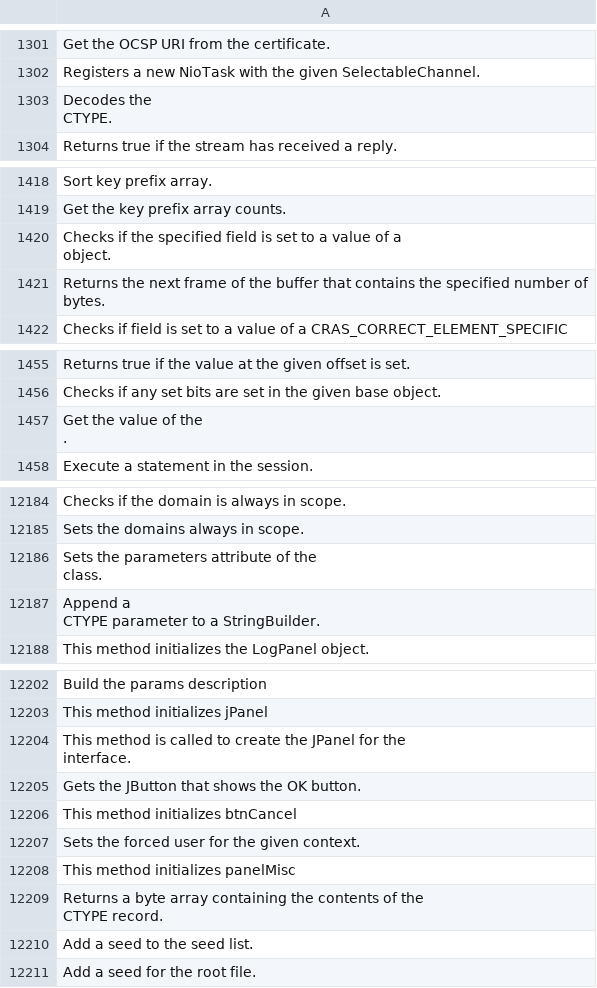
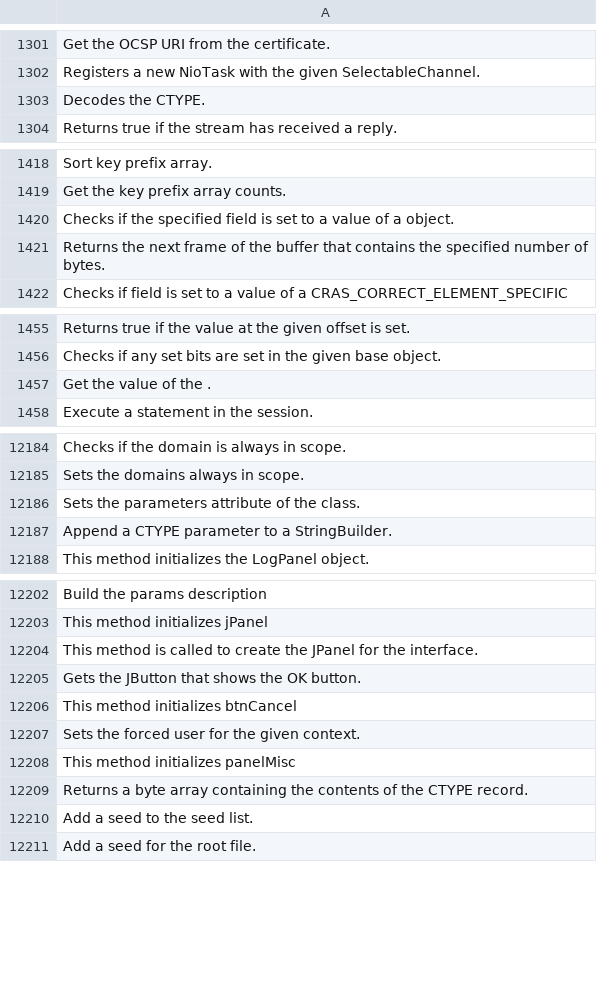
Before and after one commit to misakagaming/rencos-env, a CSV file: containers/rencos-env/rencos-master/source_alt/train.tgt.csv, drawn as a sheet; only a part is shown, gaps mark what is left out; the diff covers the shown part only.

```diff
--- a/containers/rencos-env/rencos-master/source_alt/train.tgt.csv
+++ b/containers/rencos-env/rencos-master/source_alt/train.tgt.csv
@@ -1302,4 +1302,3 @@ Get the OCSP URI from the certificate.
 Registers a new NioTask with the given SelectableChannel.
-"Decodes the
-CTYPE."
+Decodes the CTYPE.
 Returns true if the stream has received a reply.
@@ -1420,4 +1419,3 @@ Sort key prefix array.
 Get the key prefix array counts.
-"Checks if the specified field is set to a value of a
-    object."
+Checks if the specified field is set to a value of a     object.
 Returns the next frame of the buffer that contains the specified number of bytes.
@@ -1458,4 +1456,3 @@ Returns true if the value at the given offset is set.
 Checks if any set bits are set in the given base object.
-"Get the value of the
-   ."
+Get the value of the    .
 Execute a statement in the session.
@@ -12231,6 +12185,4 @@ Checks if the domain is always in scope.
 Sets the domains always in scope.
-"Sets the parameters attribute of the
-        class."
-"Append a
-CTYPE parameter to a StringBuilder."
+Sets the parameters attribute of the          class.
+Append a  CTYPE parameter to a StringBuilder.
 This method initializes the LogPanel object.
@@ -12251,4 +12203,3 @@ Build the params description
 This method initializes jPanel
-"This method is called to create the JPanel for the
-	 interface."
+This method is called to create the JPanel for the    interface.
 Gets the JButton that shows the OK button.
@@ -12257,4 +12208,3 @@ Sets the forced user for the given context.
 This method initializes panelMisc
-"Returns a byte array containing the contents of the
-CTYPE record."
+Returns a byte array containing the contents of the  CTYPE record.
 Add a seed to the seed list.
```
Also changed, not shown: 48 edited cells elsewhere in this file, containers/rencos-env/rencos-master/source_alt/test.tgt.csv, containers/rencos-env/rencos-master/source_alt/valid.tgt.csv, 1 other file.
